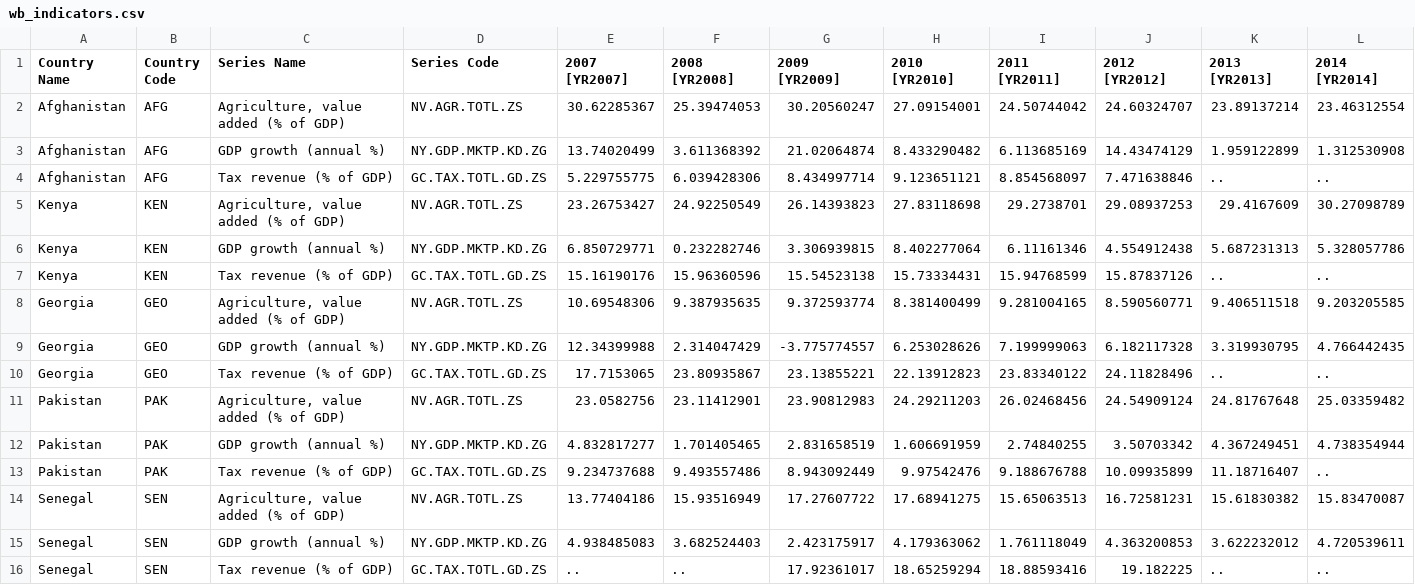
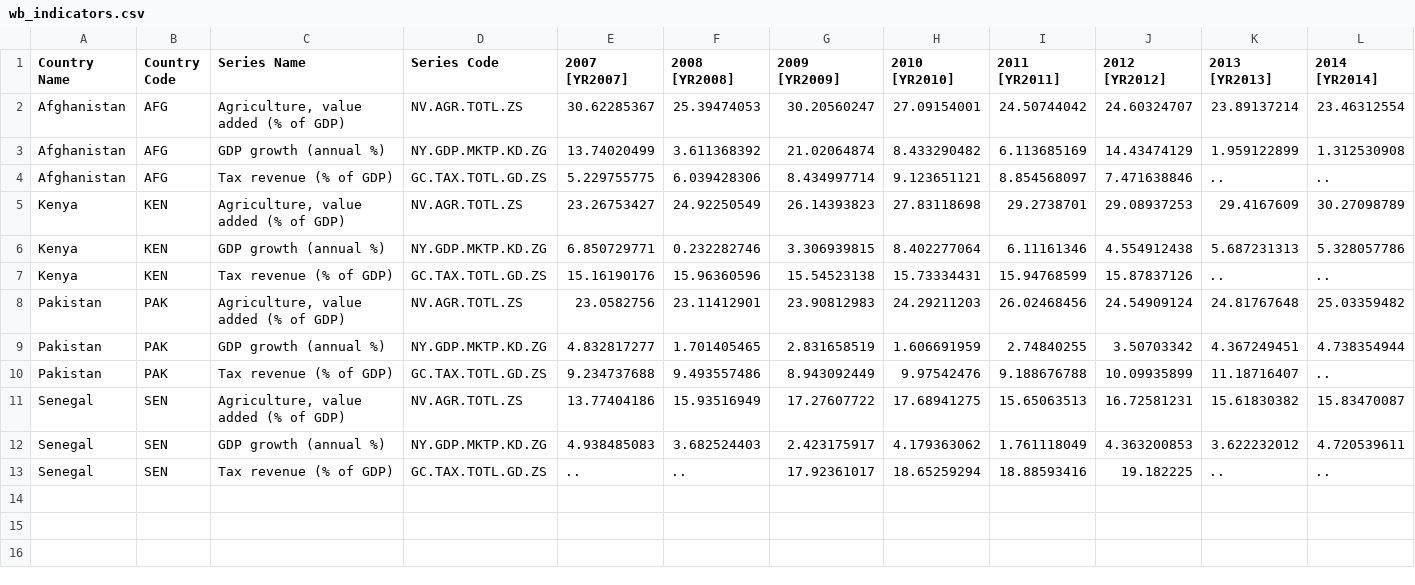
Before and after one commit to GeoCenter/StataTraining, a CSV file: Day2/Data/wb_indicators.csv, drawn as a sheet; the diff names each change by its address in the sheet, - before the commit and + after, or states it on an @@ line.

Commit message:
update

```diff
--- a/Day2/Data/wb_indicators.csv
+++ b/Day2/Data/wb_indicators.csv
-row 8: Georgia | GEO | Agriculture, value added (% of GDP) | NV.AGR.TOTL.ZS | 10.69548306 | 9.387935635 | 9.372593774 | 8.381400499 | 9.281004165 | 8.590560771 | 9.406511518 | 9.203205585
-row 9: Georgia | GEO | GDP growth (annual %) | NY.GDP.MKTP.KD.ZG | 12.34399988 | 2.314047429 | -3.775774557 | 6.253028626 | 7.199999063 | 6.182117328 | 3.319930795 | 4.766442435
-row 10: Georgia | GEO | Tax revenue (% of GDP) | GC.TAX.TOTL.GD.ZS | 17.7153065 | 23.80935867 | 23.13855221 | 22.13912823 | 23.83340122 | 24.11828496 | .. | ..
```
